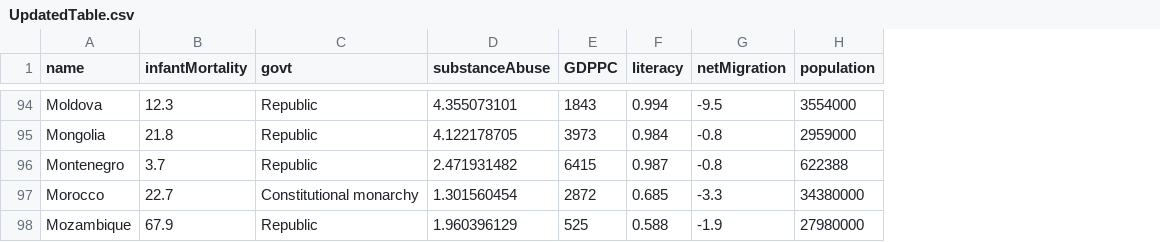
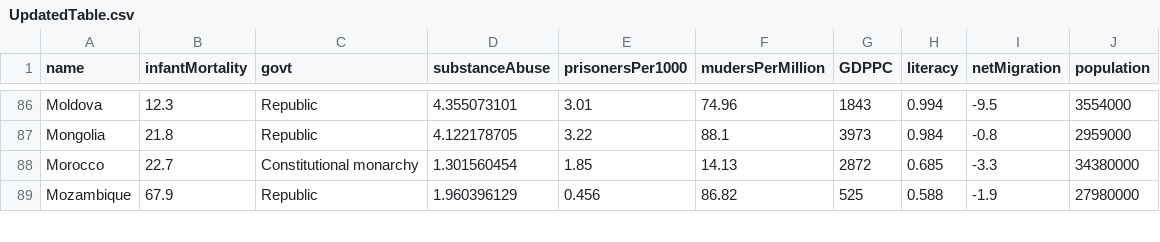
Before and after one commit to JoshuaLau/CurrencyDrain, a CSV file: UpdatedTable.csv, drawn as a sheet; only a part is shown, gaps mark what is left out; removed rows and columns are numbered as before the commit, all else as after; the diff covers the shown part only; the diff names each change by its address in the sheet, - before the commit and + after, or states it on an @@ line.

```diff
--- a/UpdatedTable.csv
+++ b/UpdatedTable.csv
+column E (prisonersPer1000), rows 86-89: 3.01 | 3.22 | 1.85 | 0.456
+column F (mudersPerMillion), rows 86-89: 74.96 | 88.1 | 14.13 | 86.82
-row 96: Montenegro | 3.7 | Republic | 2.471931482 | 6415 | 0.987 | -0.8 | 622388
```
Also changed, not shown: 12 removed rows elsewhere in this file, 2 other files.
